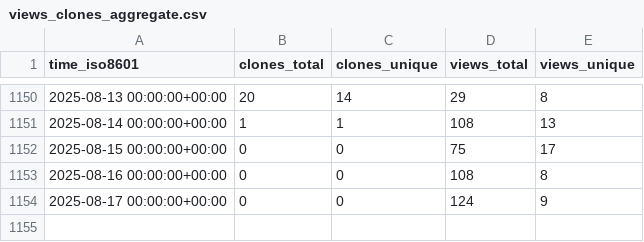
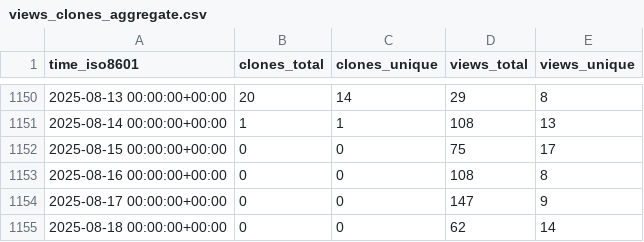
Before and after one commit to awslabs/aws-security-analytics-bootstrap, a CSV file: awslabs/aws-security-analytics-bootstrap/ghrs-data/views_clones_aggregate.csv, drawn as a sheet; only a part is shown, gaps mark what is left out.

```diff
--- a/awslabs/aws-security-analytics-bootstrap/ghrs-data/views_clones_aggregate.csv
+++ b/awslabs/aws-security-analytics-bootstrap/ghrs-data/views_clones_aggregate.csv
@@ -1153,2 +1153,3 @@ time_iso8601,clones_total,clones_unique,views_total,views_unique
 2025-08-16 00:00:00+00:00,0,0,108,8
-2025-08-17 00:00:00+00:00,0,0,124,9
+2025-08-17 00:00:00+00:00,0,0,147,9
+2025-08-18 00:00:00+00:00,0,0,62,14
```
Also changed, not shown: 1 other file.
